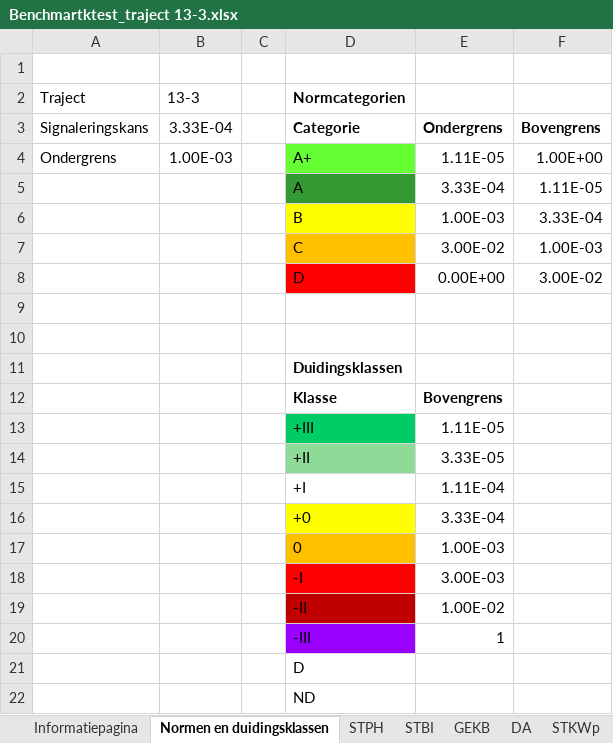
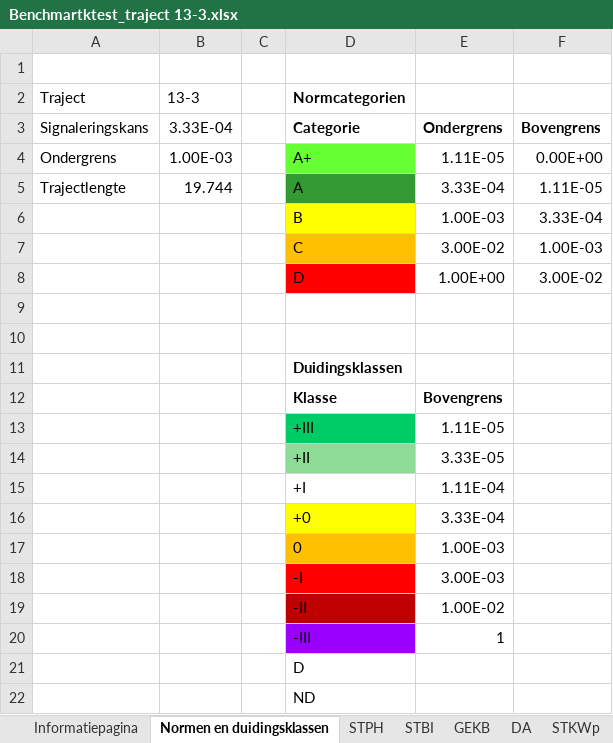
Before and after one commit to Deltares/wbi-assemblage-rekenkern, an Excel workbook: benchmarktests/testdefinitions/Benchmartktest_traject 13-3.xlsx, sheet Normen en duidingsklassen, drawn as a sheet; values as stored, in another font and other column widths than the file's, no borders; the diff names each change by its address in the sheet, - before the commit and + after, or states it on an @@ line.

```diff
--- a/benchmarktests/testdefinitions/Benchmartktest_traject 13-3.xlsx (sheet Normen en duidingsklassen)
+++ b/benchmarktests/testdefinitions/Benchmartktest_traject 13-3.xlsx (sheet Normen en duidingsklassen)
-F4: 1.00E+00
+F4: 0.00E+00
-A5 (Traject): (empty)
+A5 (Traject): Trajectlengte
-B5 (13-3): (empty)
+B5 (13-3): 19.744
-E8: 0.00E+00
+E8: 1.00E+00
```
Also changed, not shown: benchmarktests/testdefinitions/Benchmartktest_traject 13-2.xlsx, benchmarktests/testdefinitions/Benchmartktest_traject 14-2.xlsx, 33 other files.
